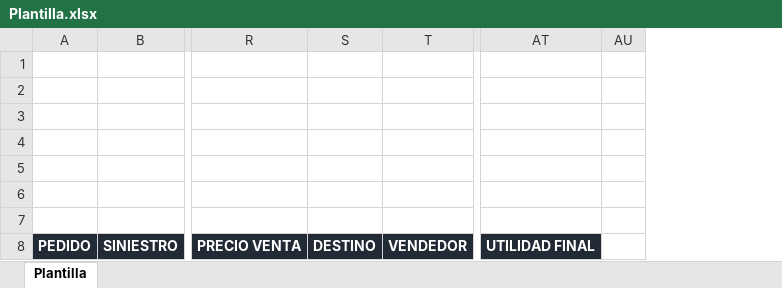
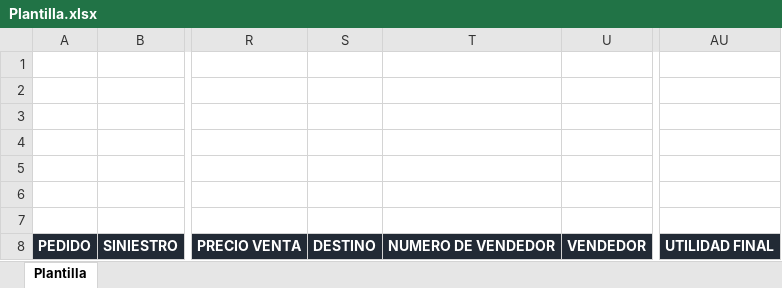
Before and after one commit to Axdrox/proyectoJeic, an Excel workbook: Jeic/Jeic/bin/Debug/Plantilla.xlsx, sheet Plantilla, drawn as a sheet; only a part is shown, gaps mark what is left out; values as stored, in another font and other column widths than the file's, no borders; charts and pictures not drawn; removed rows and columns are numbered as before the commit, all else as after; the diff names each change by its address in the sheet, - before the commit and + after, or states it on an @@ line.

Commit message:
Se añadieron validaciones a los formularios Bryan y se modificó el excel.

```diff
--- a/Jeic/Jeic/bin/Debug/Plantilla.xlsx (sheet Plantilla)
+++ b/Jeic/Jeic/bin/Debug/Plantilla.xlsx (sheet Plantilla)
+column T, row 8: NUMERO DE VENDEDOR
-column AU, row 8: .
```
Also changed, not shown: 13 other files.
